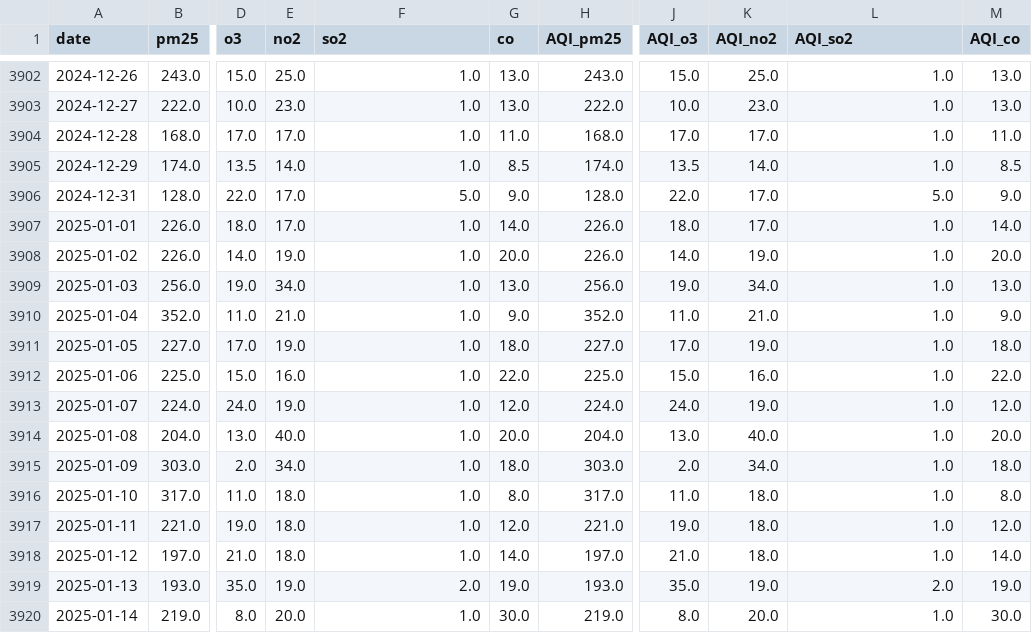
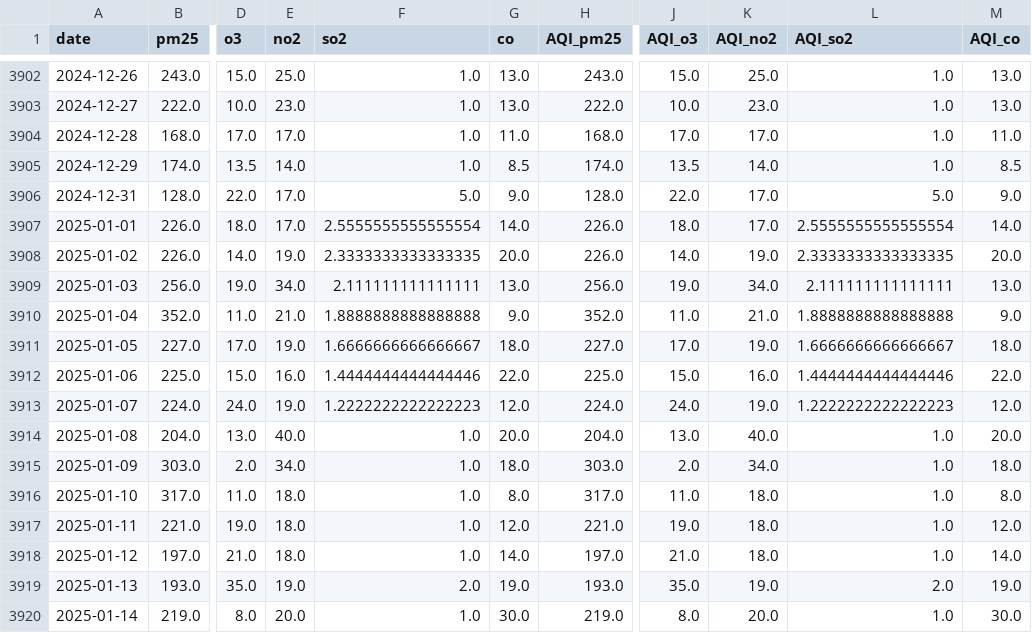
Before and after one commit to ParasSethi737/AQI-Forecasting-Webapp, a CSV file: Backend/datasets/pollutant_data.csv, drawn as a sheet; only a part is shown, gaps mark what is left out; the diff covers the shown part only; the diff names each change by its address in the sheet, - before the commit and + after, or states it on an @@ line.

```diff
--- a/Backend/datasets/pollutant_data.csv
+++ b/Backend/datasets/pollutant_data.csv
-F3907 (so2): 1.0
+F3907 (so2): 2.5555555555555554
-L3907 (AQI_so2): 1.0
+L3907 (AQI_so2): 2.5555555555555554
-F3908 (so2): 1.0
+F3908 (so2): 2.3333333333333335
-L3908 (AQI_so2): 1.0
+L3908 (AQI_so2): 2.3333333333333335
-F3909 (so2): 1.0
+F3909 (so2): 2.111111111111111
-L3909 (AQI_so2): 1.0
+L3909 (AQI_so2): 2.111111111111111
-F3910 (so2): 1.0
+F3910 (so2): 1.8888888888888888
-L3910 (AQI_so2): 1.0
+L3910 (AQI_so2): 1.8888888888888888
-F3911 (so2): 1.0
+F3911 (so2): 1.6666666666666667
-L3911 (AQI_so2): 1.0
+L3911 (AQI_so2): 1.6666666666666667
-F3912 (so2): 1.0
+F3912 (so2): 1.4444444444444446
-L3912 (AQI_so2): 1.0
+L3912 (AQI_so2): 1.4444444444444446
-F3913 (so2): 1.0
+F3913 (so2): 1.2222222222222223
-L3913 (AQI_so2): 1.0
+L3913 (AQI_so2): 1.2222222222222223
```
Also changed, not shown: 5 added rows and 21 edited cells elsewhere in this file, Backend/datasets/raw_data/mandir-marg, delhi-air-quality.csv, 16 other files.
